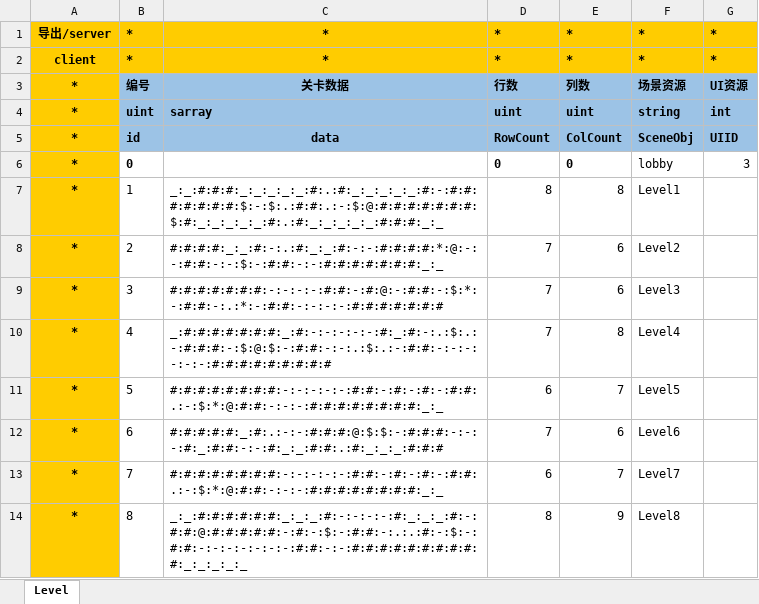
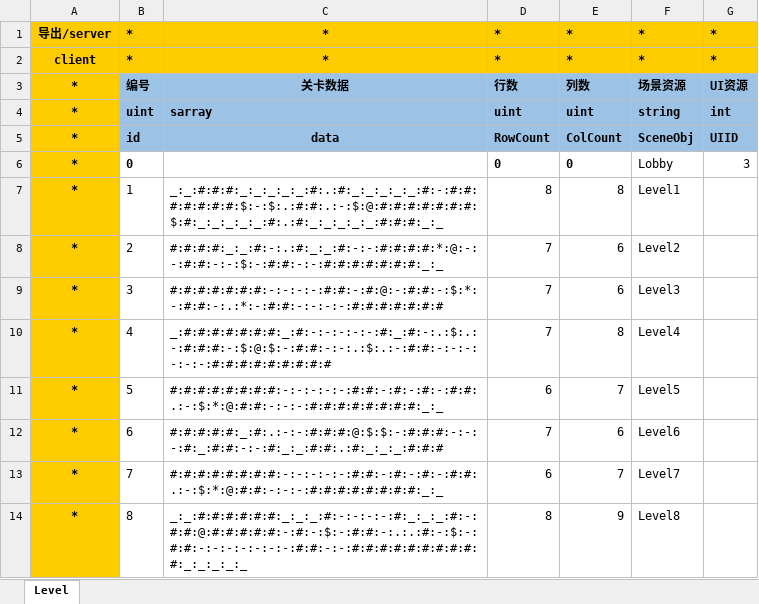
Before and after one commit to xiexx-game/xsf, an Excel workbook: config/Level【关卡配置表】.xlsx, sheet Level, drawn as a sheet; values as stored, in another font and other column widths than the file's, no borders; the diff names each change by its address in the sheet, - before the commit and + after, or states it on an @@ line.

```diff
--- a/config/Level【关卡配置表】.xlsx (sheet Level)
+++ b/config/Level【关卡配置表】.xlsx (sheet Level)
-F6: lobby
+F6: Lobby
```
Also changed, not shown: 14 other files.
